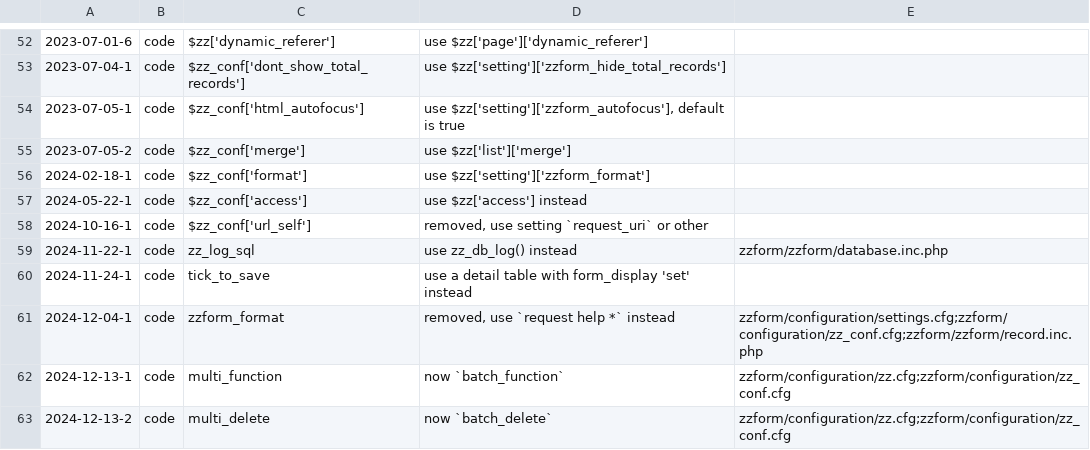
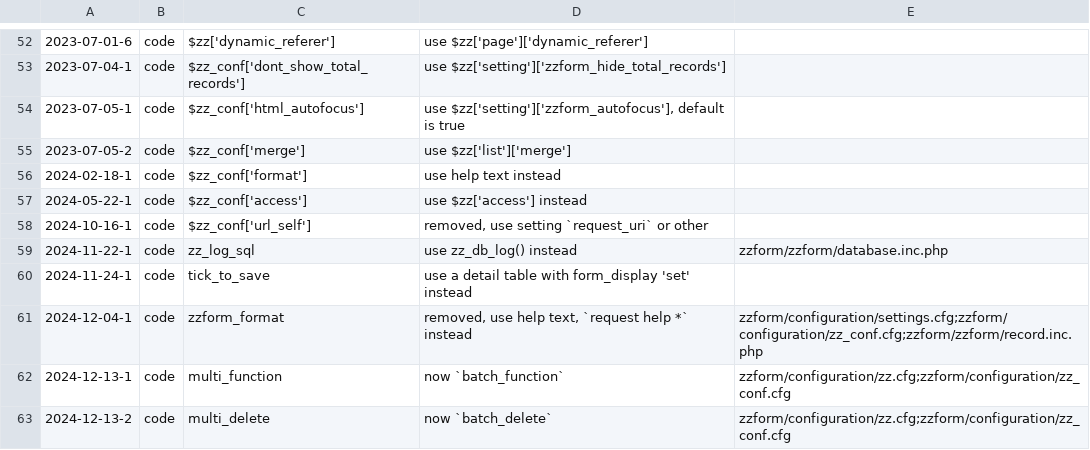
Before and after one commit to koenige/zzform, a TSV file: configuration/deprecations.tsv, drawn as a sheet; only a part is shown, gaps mark what is left out.

Commit message:
record: remove deprecated `zzform_format` completely, use `show format-link` instead

```diff
--- a/configuration/deprecations.tsv
+++ b/configuration/deprecations.tsv
@@ -55,3 +55,3 @@
 2023-07-05-2	code	$zz_conf['merge']	use $zz['list']['merge']
-2024-02-18-1	code	$zz_conf['format']	use $zz['setting']['zzform_format']
+2024-02-18-1	code	$zz_conf['format']	use help text instead
 2024-05-22-1	code	$zz_conf['access']	use $zz['access'] instead
@@ -60,3 +60,3 @@
 2024-11-24-1	code	tick_to_save	use a detail table with form_display 'set' instead
-2024-12-04-1	code	zzform_format	removed, use `request help *` instead	zzform/configuration/settings.cfg;zzform/configuration/zz_conf.cfg;zzform/zzform/record.inc.php
+2024-12-04-1	code	zzform_format	removed, use help text, `request help *` instead	zzform/configuration/settings.cfg;zzform/configuration/zz_conf.cfg;zzform/zzform/record.inc.php
 2024-12-13-1	code	multi_function	now `batch_function`	zzform/configuration/zz.cfg;zzform/configuration/zz_conf.cfg
```
Also changed, not shown: 5 other files.
